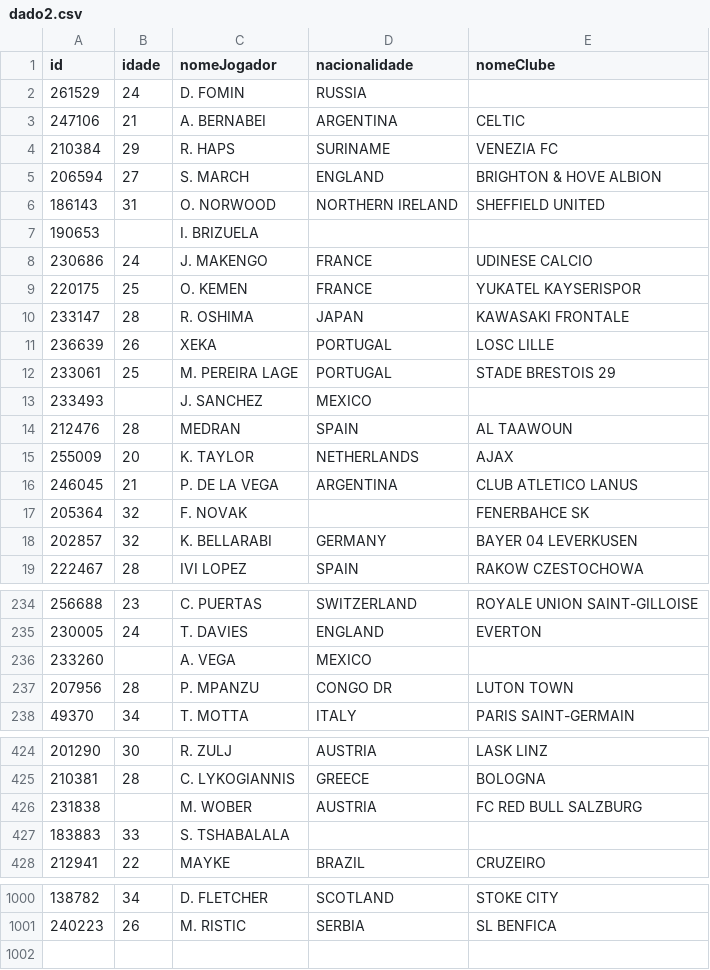
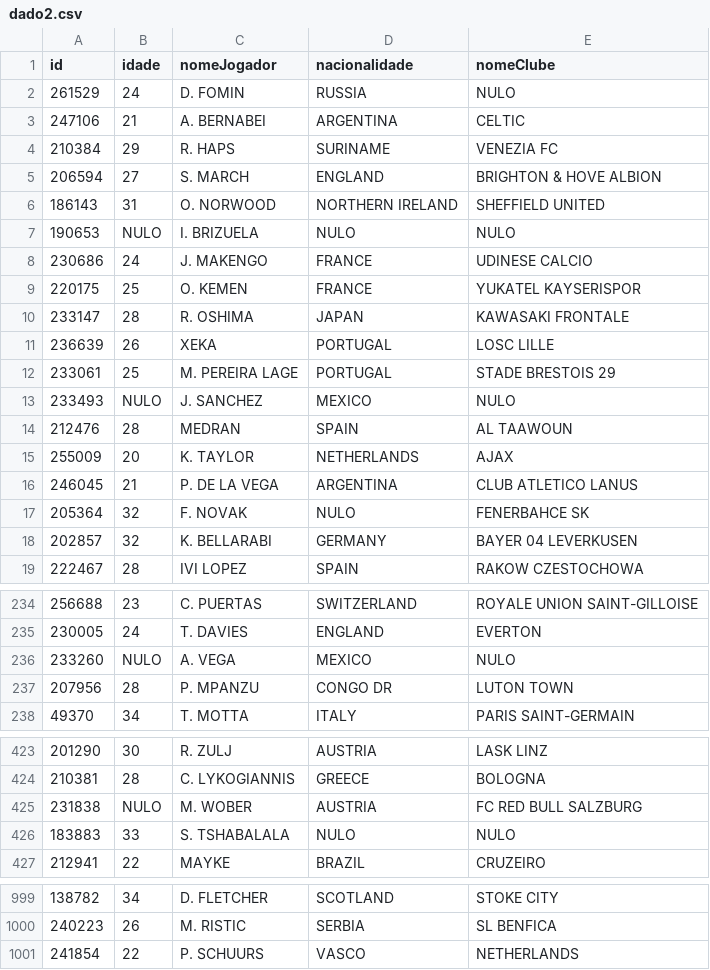
Before and after one commit to FelipeCarneiroMachado/POO-Arquivos-GUI, a CSV file: srcFiles/dado2.csv, drawn as a sheet; only a part is shown, gaps mark what is left out; the diff covers the shown part only.

```diff
--- a/srcFiles/dado2.csv
+++ b/srcFiles/dado2.csv
@@ -1,3 +1,3 @@
 id,idade,nomeJogador,nacionalidade,nomeClube
-261529,24,D. FOMIN,RUSSIA,
+261529,24,D. FOMIN,RUSSIA,NULO
 247106,21,A. BERNABEI,ARGENTINA,CELTIC
@@ -6,3 +6,3 @@ id,idade,nomeJogador,nacionalidade,nomeClube
 186143,31,O. NORWOOD,NORTHERN IRELAND,SHEFFIELD UNITED
-190653,,I. BRIZUELA,,
+190653,NULO,I. BRIZUELA,NULO,NULO
 230686,24,J. MAKENGO,FRANCE,UDINESE CALCIO
@@ -12,3 +12,3 @@ id,idade,nomeJogador,nacionalidade,nomeClube
 233061,25,M. PEREIRA LAGE,PORTUGAL,STADE BRESTOIS 29
-233493,,J. SANCHEZ,MEXICO,
+233493,NULO,J. SANCHEZ,MEXICO,NULO
 212476,28,MEDRAN,SPAIN,AL TAAWOUN
@@ -16,3 +16,3 @@ id,idade,nomeJogador,nacionalidade,nomeClube
 246045,21,P. DE LA VEGA,ARGENTINA,CLUB ATLETICO LANUS
-205364,32,F. NOVAK,,FENERBAHCE SK
+205364,32,F. NOVAK,NULO,FENERBAHCE SK
 202857,32,K. BELLARABI,GERMANY,BAYER 04 LEVERKUSEN
@@ -235,3 +235,3 @@ id,idade,nomeJogador,nacionalidade,nomeClube
 230005,24,T. DAVIES,ENGLAND,EVERTON
-233260,,A. VEGA,MEXICO,
+233260,NULO,A. VEGA,MEXICO,NULO
 207956,28,P. MPANZU,CONGO DR,LUTON TOWN
@@ -425,4 +424,4 @@ id,idade,nomeJogador,nacionalidade,nomeClube
 210381,28,C. LYKOGIANNIS,GREECE,BOLOGNA
-231838,,M. WOBER,AUSTRIA,FC RED BULL SALZBURG
-183883,33,S. TSHABALALA,,
+231838,NULO,M. WOBER,AUSTRIA,FC RED BULL SALZBURG
+183883,33,S. TSHABALALA,NULO,NULO
 212941,22,MAYKE,BRAZIL,CRUZEIRO
@@ -1001 +1000,2 @@ id,idade,nomeJogador,nacionalidade,nomeClube
 240223,26,M. RISTIC,SERBIA,SL BENFICA
+241854,22,P. SCHUURS,VASCO,NETHERLANDS
```
Also changed, not shown: 1 removed row and 66 edited cells elsewhere in this file, srcFiles/dado1.csv, 6 other files.
